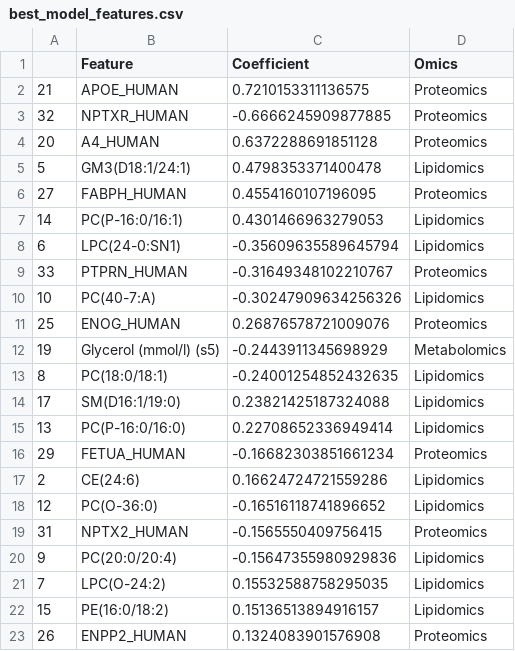
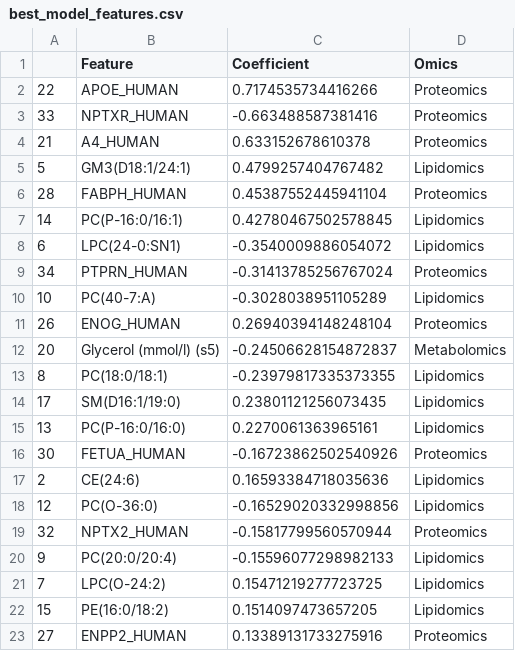
Before and after one commit to mmmmaja/ThesisFinal, a CSV file: results/best_model_features.csv, drawn as a sheet; only a part is shown; the diff covers the shown part only.

```diff
--- a/results/best_model_features.csv
+++ b/results/best_model_features.csv
@@ -1,23 +1,23 @@
 ,Feature,Coefficient,Omics
-21,APOE_HUMAN ,0.7210153311136575,Proteomics
-32,NPTXR_HUMAN,-0.6666245909877885,Proteomics
-20,A4_HUMAN,0.6372288691851128,Proteomics
-5,GM3(D18:1/24:1),0.4798353371400478,Lipidomics
-27,FABPH_HUMAN,0.4554160107196095,Proteomics
-14,PC(P-16:0/16:1),0.4301466963279053,Lipidomics
-6,LPC(24-0:SN1),-0.35609635589645794,Lipidomics
-33,PTPRN_HUMAN,-0.31649348102210767,Proteomics
-10,PC(40-7:A),-0.30247909634256326,Lipidomics
-25,ENOG_HUMAN,0.26876578721009076,Proteomics
-19,Glycerol (mmol/l) (s5),-0.2443911345698929,Metabolomics
-8,PC(18:0/18:1),-0.24001254852432635,Lipidomics
-17,SM(D16:1/19:0),0.23821425187324088,Lipidomics
-13,PC(P-16:0/16:0),0.22708652336949414,Lipidomics
-29,FETUA_HUMAN,-0.16682303851661234,Proteomics
-2,CE(24:6),0.16624724721559286,Lipidomics
-12,PC(O-36:0),-0.16516118741896652,Lipidomics
-31,NPTX2_HUMAN,-0.1565550409756415,Proteomics
-9,PC(20:0/20:4),-0.15647355980929836,Lipidomics
-7,LPC(O-24:2),0.15532588758295035,Lipidomics
-15,PE(16:0/18:2),0.15136513894916157,Lipidomics
-26,ENPP2_HUMAN,0.1324083901576908,Proteomics
+22,APOE_HUMAN ,0.7174535734416266,Proteomics
+33,NPTXR_HUMAN,-0.663488587381416,Proteomics
+21,A4_HUMAN,0.633152678610378,Proteomics
+5,GM3(D18:1/24:1),0.4799257404767482,Lipidomics
+28,FABPH_HUMAN,0.45387552445941104,Proteomics
+14,PC(P-16:0/16:1),0.42780467502578845,Lipidomics
+6,LPC(24-0:SN1),-0.3540009886054072,Lipidomics
+34,PTPRN_HUMAN,-0.31413785256767024,Proteomics
+10,PC(40-7:A),-0.3028038951105289,Lipidomics
+26,ENOG_HUMAN,0.26940394148248104,Proteomics
+20,Glycerol (mmol/l) (s5),-0.24506628154872837,Metabolomics
+8,PC(18:0/18:1),-0.23979817335373355,Lipidomics
+17,SM(D16:1/19:0),0.23801121256073435,Lipidomics
+13,PC(P-16:0/16:0),0.2270061363965161,Lipidomics
+30,FETUA_HUMAN,-0.16723862502540926,Proteomics
+2,CE(24:6),0.16593384718035636,Lipidomics
+12,PC(O-36:0),-0.16529020332998856,Lipidomics
+32,NPTX2_HUMAN,-0.15817799560570944,Proteomics
+9,PC(20:0/20:4),-0.15596077298982133,Lipidomics
+7,LPC(O-24:2),0.15471219277723725,Lipidomics
+15,PE(16:0/18:2),0.1514097473657205,Lipidomics
+27,ENPP2_HUMAN,0.13389131733275916,Proteomics
```
Also changed, not shown: 1 added row and 23 edited cells elsewhere in this file, results/biomarkers_lipids.csv, results/biomarkers_metabolites.csv, 15 other files.
